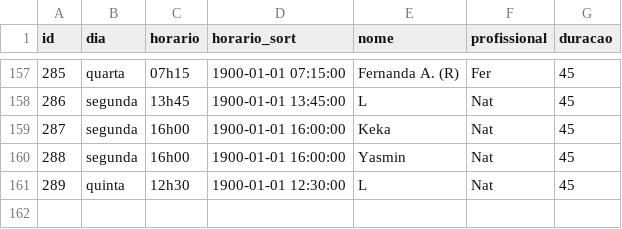
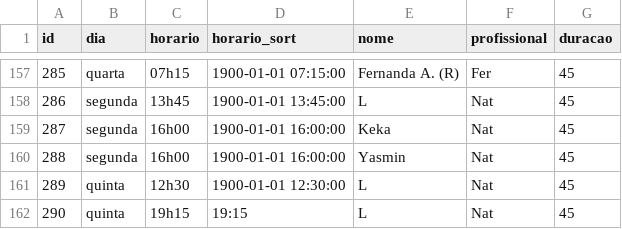
Before and after one commit to henriquepeixotodemorais-debug/estudio.fernanda.peixoto, a CSV file: data/agenda.csv, drawn as a sheet; only a part is shown, gaps mark what is left out.

Commit message:
Atualiza agenda.csv via Streamlit

```diff
--- a/data/agenda.csv
+++ b/data/agenda.csv
@@ -161 +161,2 @@ id,dia,horario,horario_sort,nome,profissional,duracao
 289,quinta,12h30,1900-01-01 12:30:00,L,Nat,45
+290,quinta,19h15,19:15,L,Nat,45
```
